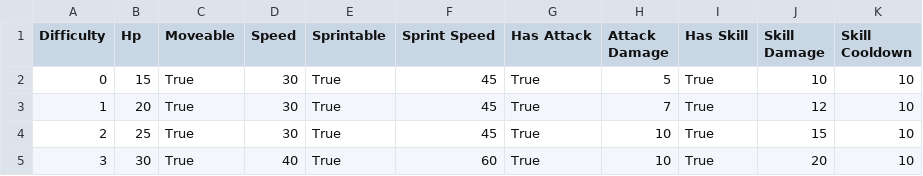
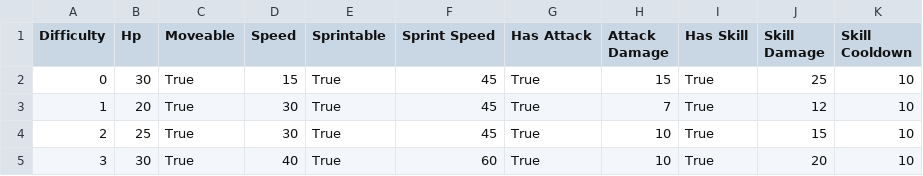
Before and after one commit to nmjxblw/CMPM169-Final, a CSV file: Assets/Resources/EnemyConfigs/Enemy4.csv, drawn as a sheet.

```diff
--- a/Assets/Resources/EnemyConfigs/Enemy4.csv
+++ b/Assets/Resources/EnemyConfigs/Enemy4.csv
@@ -1,3 +1,3 @@
 Difficulty,Hp,Moveable,Speed,Sprintable,Sprint Speed,Has Attack,Attack Damage,Has Skill,Skill Damage,Skill Cooldown,
-0,15,True,30,True,45,True,5,True,10,10,
+0,30,True,15,True,45,True,15,True,25,10,
 1,20,True,30,True,45,True,7,True,12,10,
```
Also changed, not shown: Assets/Resources/EnemyConfigs/Enemy1.csv, Assets/Resources/EnemyConfigs/Enemy2.csv, 35 other files.
